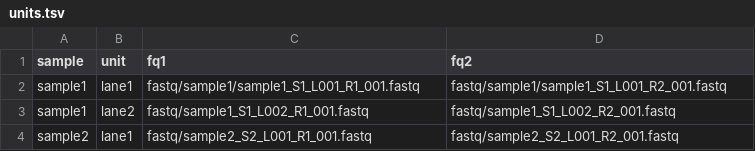
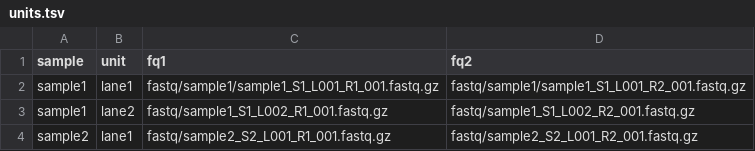
Before and after one commit to clinical-genomics-uppsala/CAPS, a TSV file: .test/split/units.tsv, drawn as a sheet.

```diff
--- a/.test/split/units.tsv
+++ b/.test/split/units.tsv
@@ -1,4 +1,4 @@
 sample	unit	fq1	fq2
-sample1	lane1	fastq/sample1/sample1_S1_L001_R1_001.fastq	fastq/sample1/sample1_S1_L001_R2_001.fastq
-sample1	lane2	fastq/sample1_S1_L002_R1_001.fastq	fastq/sample1_S1_L002_R2_001.fastq
-sample2	lane1	fastq/sample2_S2_L001_R1_001.fastq	fastq/sample2_S2_L001_R2_001.fastq
+sample1	lane1	fastq/sample1/sample1_S1_L001_R1_001.fastq.gz	fastq/sample1/sample1_S1_L001_R2_001.fastq.gz
+sample1	lane2	fastq/sample1_S1_L002_R1_001.fastq.gz	fastq/sample1_S1_L002_R2_001.fastq.gz
+sample2	lane1	fastq/sample2_S2_L001_R1_001.fastq.gz	fastq/sample2_S2_L001_R2_001.fastq.gz
```
Also changed, not shown: 42 other files.
